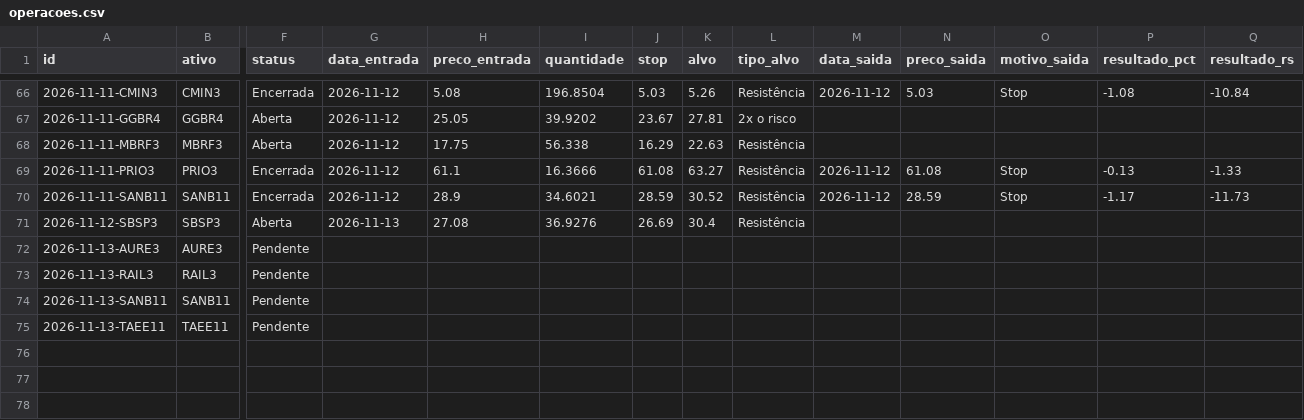
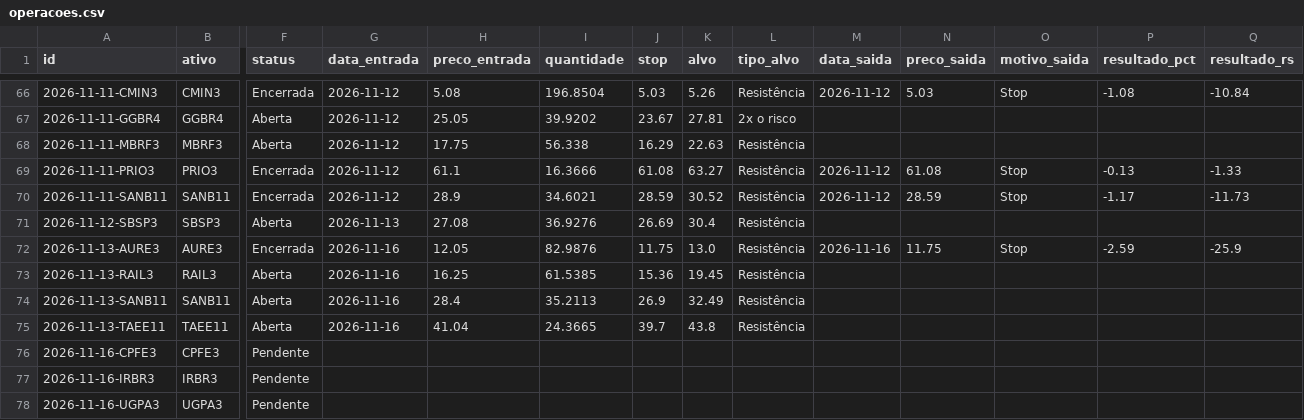
Before and after one commit to giordanybs/Painel-b3, a CSV file: carteira/operacoes.csv, drawn as a sheet; only a part is shown, gaps mark what is left out; rows hold the shown columns only; the diff names each change by its address in the sheet, - before the commit and + after, or states it on an @@ line.

```diff
--- a/carteira/operacoes.csv
+++ b/carteira/operacoes.csv
-F72 (status): Pendente
+F72 (status): Encerrada
-G72:G75 (data_entrada): (empty)
+G72:G75 (data_entrada): 2026-11-16
-H72 (preco_entrada): (empty)
+H72 (preco_entrada): 12.05
-I72 (quantidade): (empty)
+I72 (quantidade): 82.9876
-J72 (stop): (empty)
+J72 (stop): 11.75
-K72 (alvo): (empty)
+K72 (alvo): 13.0
-L72:L75 (tipo_alvo): (empty)
+L72:L75 (tipo_alvo): Resistência
-M72 (data_saida): (empty)
+M72 (data_saida): 2026-11-16
-N72 (preco_saida): (empty)
+N72 (preco_saida): 11.75
-O72 (motivo_saida): (empty)
+O72 (motivo_saida): Stop
-P72 (resultado_pct): (empty)
+P72 (resultado_pct): -2.59
-Q72 (resultado_rs): (empty)
+Q72 (resultado_rs): -25.9
-F73:F75 (status): Pendente
+F73:F75 (status): Aberta
-H73 (preco_entrada): (empty)
+H73 (preco_entrada): 16.25
-I73 (quantidade): (empty)
+I73 (quantidade): 61.5385
-J73 (stop): (empty)
+J73 (stop): 15.36
-K73 (alvo): (empty)
+K73 (alvo): 19.45
-H74 (preco_entrada): (empty)
+H74 (preco_entrada): 28.4
-I74 (quantidade): (empty)
+I74 (quantidade): 35.2113
-J74 (stop): (empty)
+J74 (stop): 26.9
-K74 (alvo): (empty)
+K74 (alvo): 32.49
-H75 (preco_entrada): (empty)
+H75 (preco_entrada): 41.04
-I75 (quantidade): (empty)
+I75 (quantidade): 24.3665
-J75 (stop): (empty)
+J75 (stop): 39.7
-K75 (alvo): (empty)
+K75 (alvo): 43.8
+row 76: 2026-11-16-CPFE3 | CPFE3 | Pendente
+row 77: 2026-11-16-IRBR3 | IRBR3 | Pendente
+row 78: 2026-11-16-UGPA3 | UGPA3 | Pendente
```
Also changed, not shown: carteira/v2/operacoes.csv, 3 other files.
